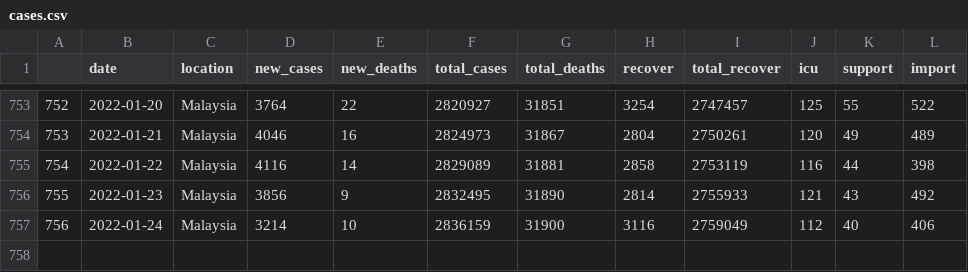
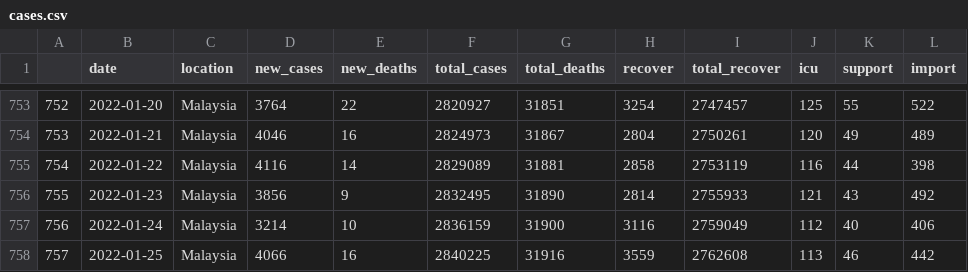
Before and after one commit to vivekjason/covid-19-epi, a CSV file: data/cases.csv, drawn as a sheet; only a part is shown, gaps mark what is left out.

```diff
--- a/data/cases.csv
+++ b/data/cases.csv
@@ -757 +757,2 @@
 "756",2022-01-24,"Malaysia",3214,10,2836159,31900,3116,2759049,112,40,406
+"757",2022-01-25,"Malaysia",4066,16,2840225,31916,3559,2762608,113,46,442
```
Also changed, not shown: data/state.csv, data/tests.csv, 38 other files.
